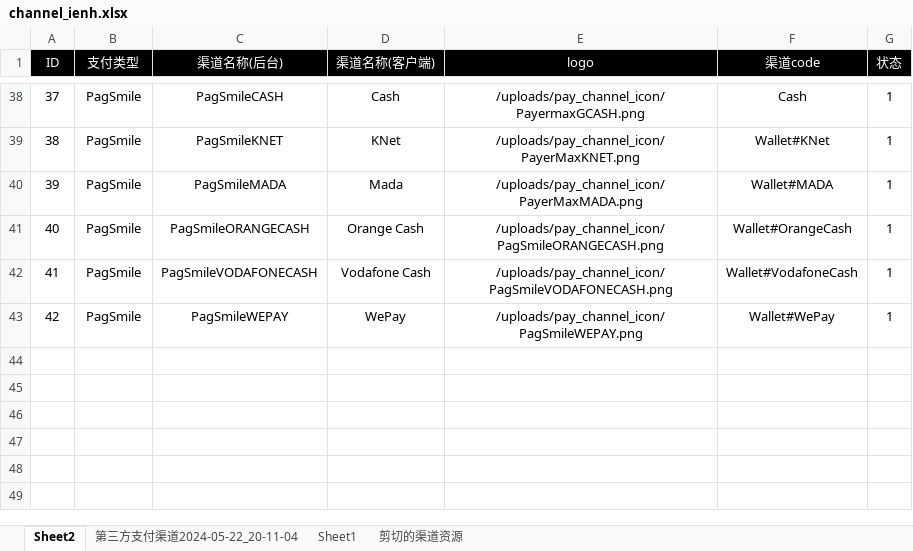
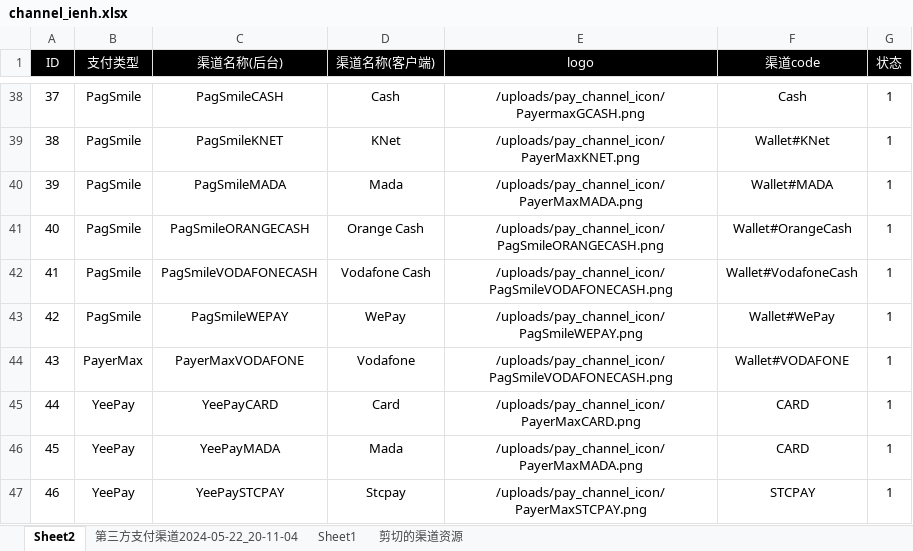
Before and after one commit to dash-lee/Order, an Excel workbook: Create_order/Excel Source/channel_ienh.xlsx, sheet Sheet2, drawn as a sheet; only a part is shown, gaps mark what is left out; values as stored, in another font and other column widths than the file's, no borders; the diff names each change by its address in the sheet, - before the commit and + after, or states it on an @@ line.

```diff
--- a/Create_order/Excel Source/channel_ienh.xlsx (sheet Sheet2)
+++ b/Create_order/Excel Source/channel_ienh.xlsx (sheet Sheet2)
+row 44: 43 | PayerMax | PayerMaxVODAFONE | Vodafone | /uploads/pay_channel_icon/PagSmileVODAFONECASH.png | Wallet#VODAFONE | 1
+row 45: 44 | YeePay | YeePayCARD | Card | /uploads/pay_channel_icon/PayerMaxCARD.png | CARD | 1
+row 46: 45 | YeePay | YeePayMADA | Mada | /uploads/pay_channel_icon/PayerMaxMADA.png | CARD | 1
+row 47: 46 | YeePay | YeePaySTCPAY | Stcpay | /uploads/pay_channel_icon/PayerMaxSTCPAY.png | STCPAY | 1
```
Also changed, not shown: Create_order/Excel Source/channel_price.xlsx, 1 other file.
